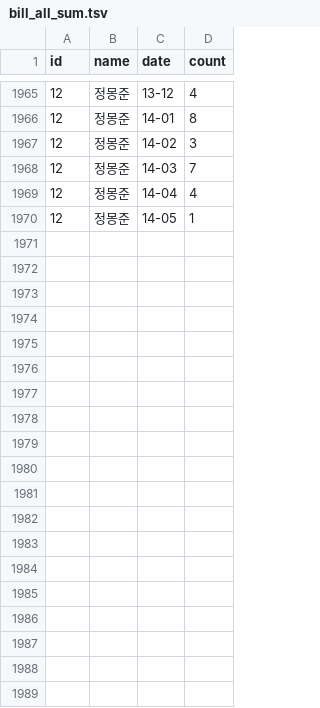
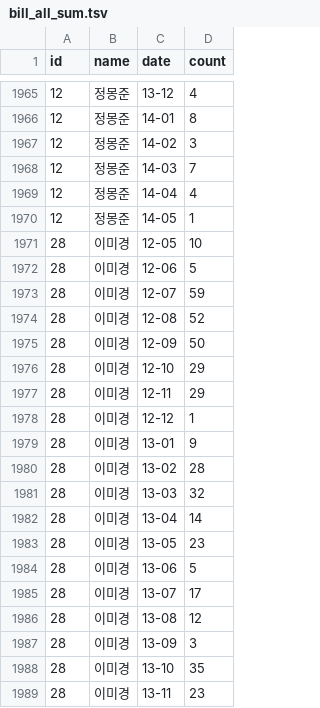
Before and after one commit to snuhci2017/AAA, a TSV file: webapp/data/bill_all_sum.tsv, drawn as a sheet; only a part is shown, gaps mark what is left out; the diff covers the shown part only.

Commit message:
raw data modified for precision

```diff
--- a/webapp/data/bill_all_sum.tsv
+++ b/webapp/data/bill_all_sum.tsv
@@ -1970 +1970,20 @@ id	name	date	count
 12	정몽준	14-05	1
+28	이미경	12-05	10
+28	이미경	12-06	5
+28	이미경	12-07	59
+28	이미경	12-08	52
+28	이미경	12-09	50
+28	이미경	12-10	29
+28	이미경	12-11	29
+28	이미경	12-12	1
+28	이미경	13-01	9
+28	이미경	13-02	28
+28	이미경	13-03	32
+28	이미경	13-04	14
+28	이미경	13-05	23
+28	이미경	13-06	5
+28	이미경	13-07	17
+28	이미경	13-08	12
+28	이미경	13-09	3
+28	이미경	13-10	35
+28	이미경	13-11	23
```
Also changed, not shown: 27 added rows elsewhere in this file, 2 other files.
